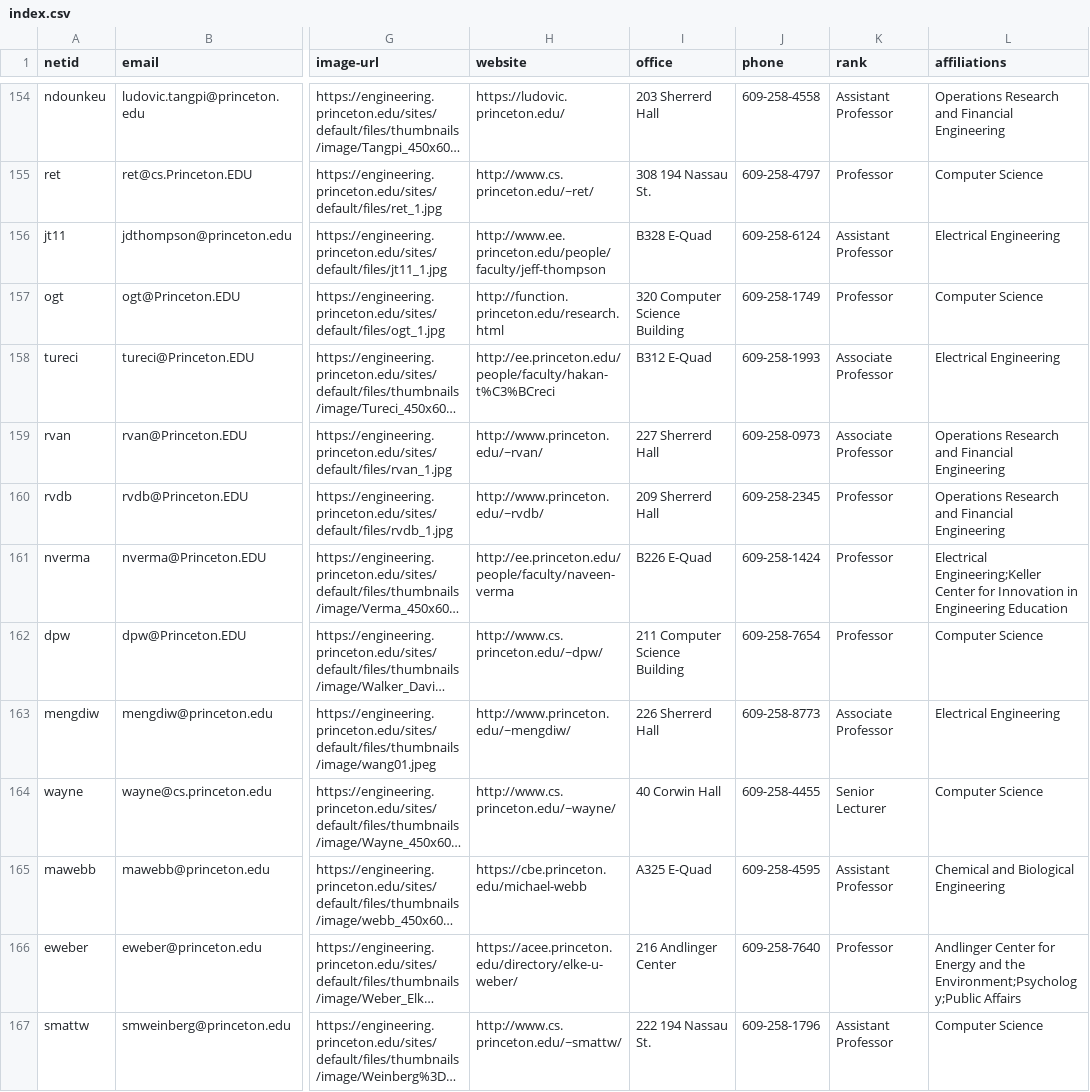
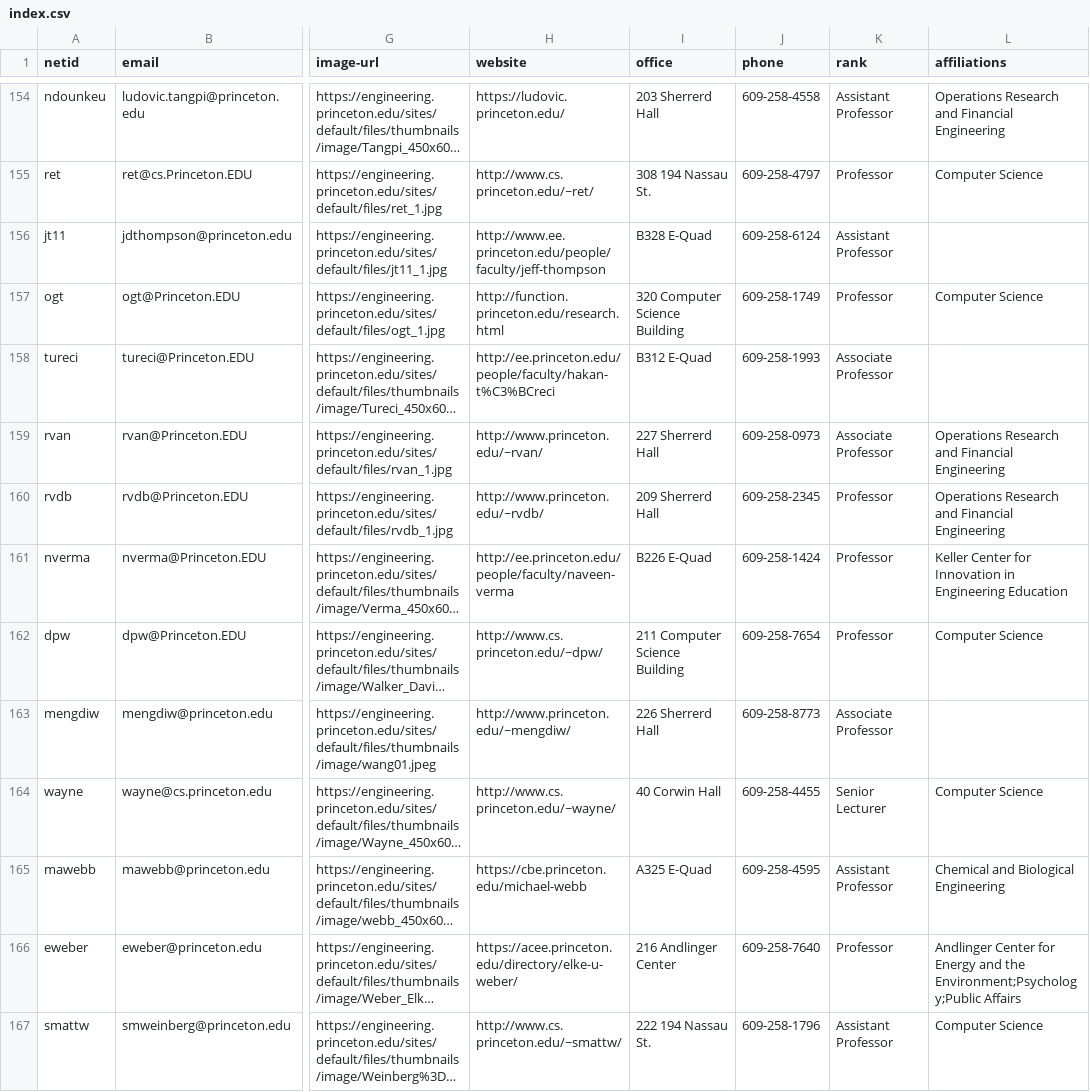
Before and after one commit to jlumbroso/princeton-scraper-seas-faculty, a CSV file: feeds/index.csv, drawn as a sheet; only a part is shown, gaps mark what is left out; long unchanged cells end in …; the diff covers the shown part only; the diff names each change by its address in the sheet, - before the commit and + after, or states it on an @@ line.

Commit message:
Commit updated static feed

```diff
--- a/feeds/index.csv
+++ b/feeds/index.csv
-L156 (affiliations): Electrical Engineering
+L156 (affiliations): (empty)
-L158 (affiliations): Electrical Engineering
+L158 (affiliations): (empty)
-L161 (affiliations): Electrical Engineering;Keller Center for…
+L161 (affiliations): Keller Center for…
-L163 (affiliations): Electrical Engineering
+L163 (affiliations): (empty)
```
Also changed, not shown: 1 added row, 1 removed row, 2 moved rows and 27 edited cells elsewhere in this file, 1 other file.
